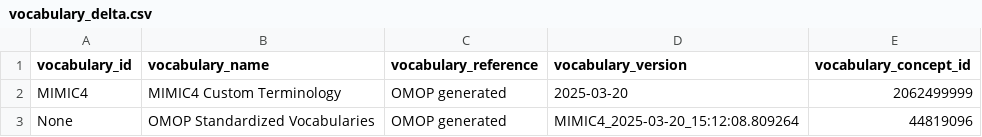
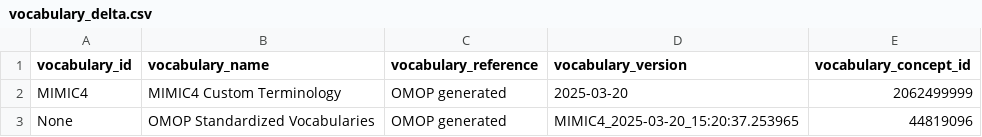
Before and after one commit to OHDSI/CustomVocabularyBuilder, a CSV file: legacy/MIMIC/Ontology/vocabulary_delta.csv, drawn as a sheet.

```diff
--- a/legacy/MIMIC/Ontology/vocabulary_delta.csv
+++ b/legacy/MIMIC/Ontology/vocabulary_delta.csv
@@ -2,2 +2,2 @@ vocabulary_id,vocabulary_name,vocabulary_reference,vocabulary_version,vocabulary
 MIMIC4,MIMIC4 Custom Terminology,OMOP generated,2025-03-20,2062499999
-None,OMOP Standardized Vocabularies,OMOP generated,MIMIC4_2025-03-20_15:12:08.809264,44819096
+None,OMOP Standardized Vocabularies,OMOP generated,MIMIC4_2025-03-20_15:20:37.253965,44819096
```
